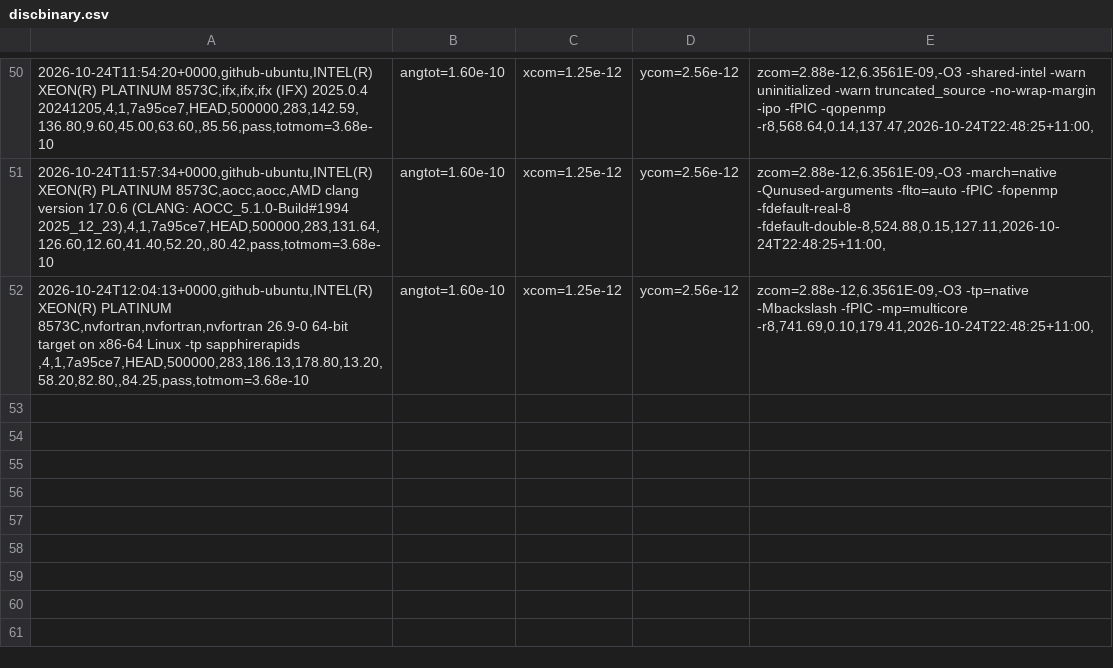
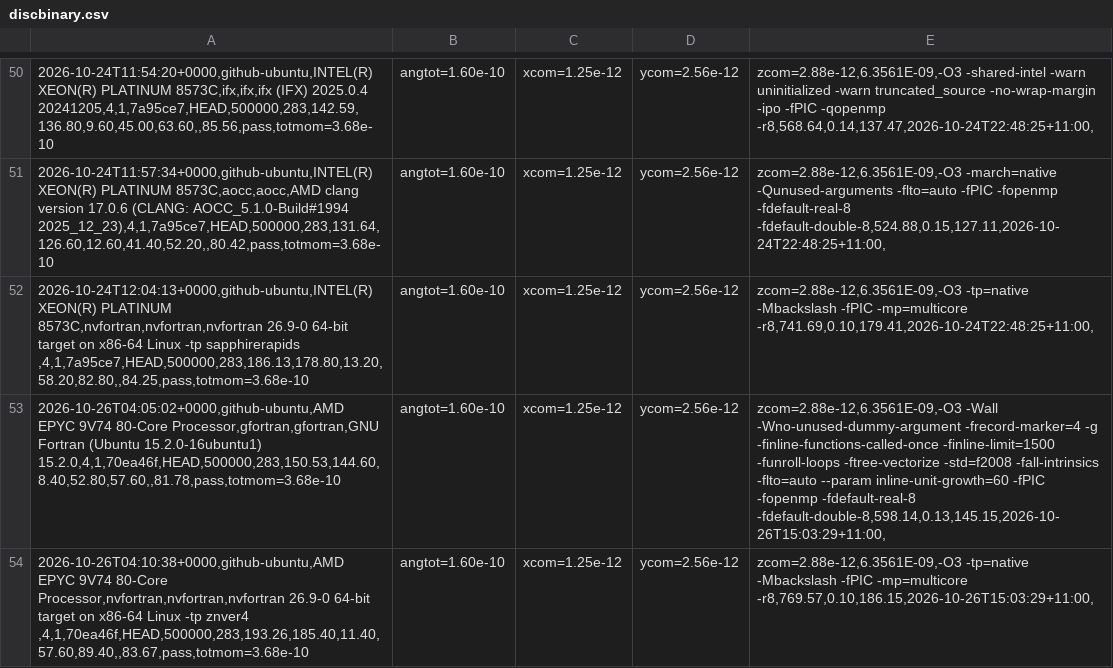
Before and after one commit to phantomSPH/phantom-benchmarks, a CSV file: results/github-ubuntu/discbinary.csv, drawn as a sheet; only a part is shown, gaps mark what is left out; the diff names each change by its address in the sheet, - before the commit and + after, or states it on an @@ line.

```diff
--- a/results/github-ubuntu/discbinary.csv
+++ b/results/github-ubuntu/discbinary.csv
+row 53: 2026-10-26T04:05:02+0000,github-ubuntu,AMD EPYC 9V74 80-Core Processor,gfortran,gfortran,GNU Fortran (Ubuntu 15.2.0-16ubuntu1) 15.2.0,4,1,70ea46f,HEAD,500000,283,150.53,144.60,8.40,52.80,57.60,,81.78,pass,totmom=3.68e-10 | angtot=1.60e-10 | xcom=1.25e-12 | ycom=2.56e-12 | zcom=2.88e-12,6.3561E-09,-O3 -Wall -Wno-unused-dummy-argument -frecord-marker=4 -g -finline-functions-called-once -finline-limit=1500 -funroll-loops -ftree-vectorize -std=f2008 -fall-intrinsics -flto=auto --param inline-unit-growth=60 -fPIC -fopenmp -fdefault-real-8 -fdefault-double-8,598.14,0.13,145.15,2026-10-26T15:03:29+11:00,
+row 54: 2026-10-26T04:10:38+0000,github-ubuntu,AMD EPYC 9V74 80-Core Processor,nvfortran,nvfortran,nvfortran 26.9-0 64-bit target on x86-64 Linux -tp znver4 ,4,1,70ea46f,HEAD,500000,283,193.26,185.40,11.40,57.60,89.40,,83.67,pass,totmom=3.68e-10 | angtot=1.60e-10 | xcom=1.25e-12 | ycom=2.56e-12 | zcom=2.88e-12,6.3561E-09,-O3 -tp=native -Mbackslash -fPIC -mp=multicore -r8,769.57,0.10,186.15,2026-10-26T15:03:29+11:00,
```
Also changed, not shown: results/github-ubuntu/commonenv.csv, results/github-ubuntu/hh48.csv, 2 other files.
